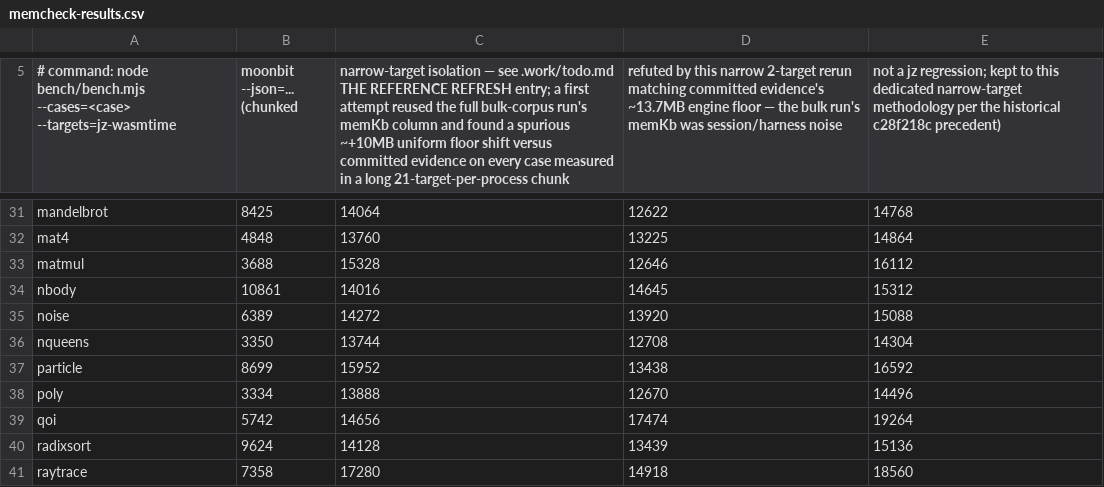
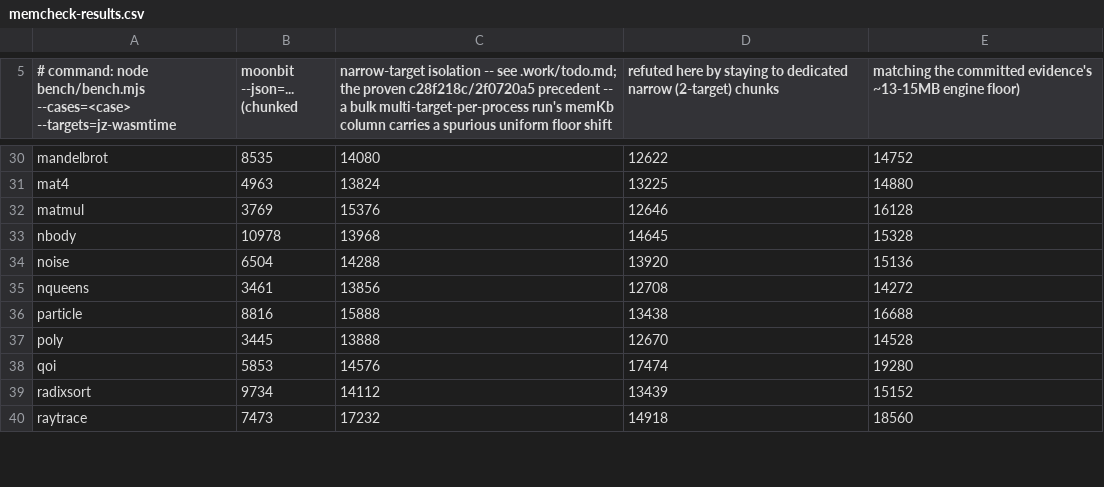
Before and after one commit to dy/jz, a CSV file: .work/memcheck-results.csv, drawn as a sheet; only a part is shown, gaps mark what is left out; addresses are those after the commit; the diff covers the shown part only; the diff names each change by its address in the sheet, - before the commit and + after, or states it on an @@ line.

Commit message:
reference refresh at HEAD bce7d1d7: full 60-case bench + memcheck evidence
Regenerates bench/results.json, bench/bench.svg, and
.work/memcheck-results.csv at current HEAD (was f704a077, 25 commits
stale). FRESH, MEMORY-FRESH, and SIZE (1.042x, was 1.057x) all flip
green. tinygo lane stays contested at 43/60.

bitwise/sieve codegen recovery confirmed in a full claims run for the
first time (4.08x/1.53x wins vs v8, paired ABBA) - both drop out of
every red list. radixsort and fft do NOT recover despite the prior
session's byte-identical-WAT note grouping them with the recovery:
paired ABBA re-verification holds radixsort at 1.453x vs zig-wasm and
fft at 1.079x vs rust-wasm, both still true red on the wasm-rival axis
- a correction to that earlier framing, not a regression introduced
here.

Full anomaly-verification writeup (paired re-runs, the jz-self-host-case
OOB-trap finding, the unremovable strbuild-orphan pollution note) in
.work/todo.md.

```diff
--- a/.work/memcheck-results.csv
+++ b/.work/memcheck-results.csv
-C5: narrow-target isolation — see .work/todo.md THE REFERENCE REFRESH entry; a first attempt reused the full bulk-corpus run's memKb column and found a spurious ~+10MB uniform floor shift versus committed evidence on every case measured in a long 21-target-per-process chunk
+C5: narrow-target isolation -- see .work/todo.md; the proven c28f218c/2f0720a5 precedent -- a bulk multi-target-per-process run's memKb column carries a spurious uniform floor shift
-D5: refuted by this narrow 2-target rerun matching committed evidence's ~13.7MB engine floor — the bulk run's memKb was session/harness noise
+D5: refuted here by staying to dedicated narrow (2-target) chunks
-E5: not a jz regression; kept to this dedicated narrow-target methodology per the historical c28f218c precedent)
+E5: matching the committed evidence's ~13-15MB engine floor)
-B30 (moonbit --json=... (chunked): 8425
+B30 (moonbit --json=... (chunked): 8535
-C30: 14064
+C30: 14080
-E30: 14768
+E30: 14752
-B31 (moonbit --json=... (chunked): 4848
+B31 (moonbit --json=... (chunked): 4963
-C31: 13760
+C31: 13824
-E31: 14864
+E31: 14880
-B32 (moonbit --json=... (chunked): 3688
+B32 (moonbit --json=... (chunked): 3769
-C32: 15328
+C32: 15376
-E32: 16112
+E32: 16128
-B33 (moonbit --json=... (chunked): 10861
+B33 (moonbit --json=... (chunked): 10978
-C33: 14016
+C33: 13968
-E33: 15312
+E33: 15328
-B34 (moonbit --json=... (chunked): 6389
+B34 (moonbit --json=... (chunked): 6504
-C34: 14272
+C34: 14288
-E34: 15088
+E34: 15136
-B35 (moonbit --json=... (chunked): 3350
+B35 (moonbit --json=... (chunked): 3461
-C35: 13744
+C35: 13856
-E35: 14304
+E35: 14272
-B36 (moonbit --json=... (chunked): 8699
+B36 (moonbit --json=... (chunked): 8816
-C36: 15952
+C36: 15888
-E36: 16592
+E36: 16688
-B37 (moonbit --json=... (chunked): 3334
+B37 (moonbit --json=... (chunked): 3445
-E37: 14496
+E37: 14528
-B38 (moonbit --json=... (chunked): 5742
+B38 (moonbit --json=... (chunked): 5853
-C38: 14656
+C38: 14576
-E38: 19264
+E38: 19280
-B39 (moonbit --json=... (chunked): 9624
+B39 (moonbit --json=... (chunked): 9734
-C39: 14128
+C39: 14112
-E39: 15136
+E39: 15152
-B40 (moonbit --json=... (chunked): 7358
+B40 (moonbit --json=... (chunked): 7473
-C40: 17280
+C40: 17232
```
Also changed, not shown: 1 removed row and 89 edited cells elsewhere in this file, 3 other files.
